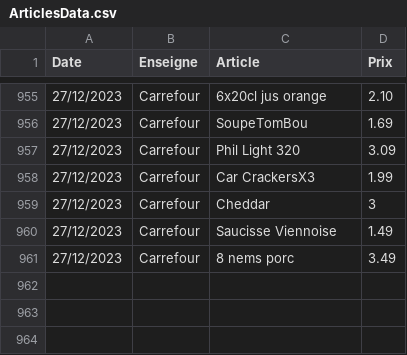
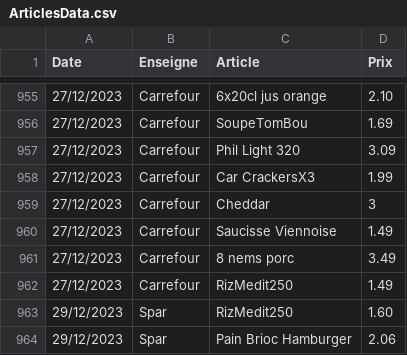
Before and after one commit to TuxStory/ComPrix, a CSV file: ArticlesData.csv, drawn as a sheet; only a part is shown, gaps mark what is left out; the diff names each change by its address in the sheet, - before the commit and + after, or states it on an @@ line.

Commit message:
Database Update

```diff
--- a/ArticlesData.csv
+++ b/ArticlesData.csv
+row 962: 27/12/2023 | Carrefour | RizMedit250 | 1.49
+row 963: 29/12/2023 | Spar | RizMedit250 | 1.60
+row 964: 29/12/2023 | Spar | Pain Brioc Hamburger | 2.06
```
